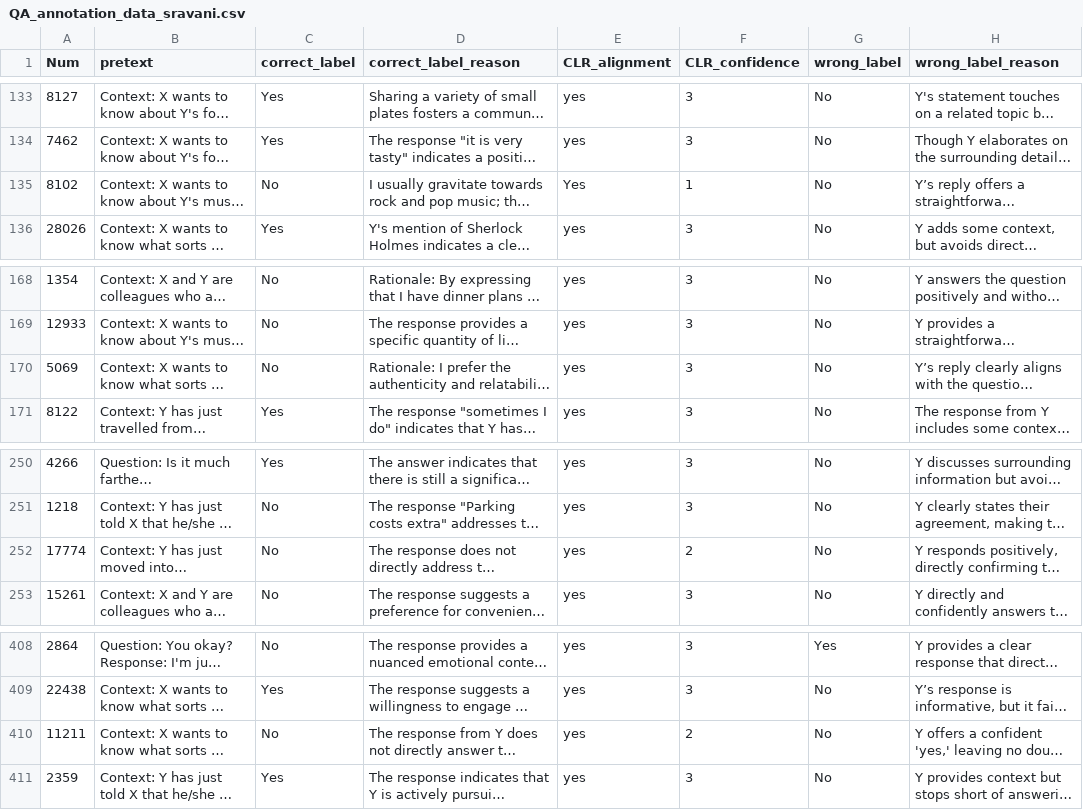
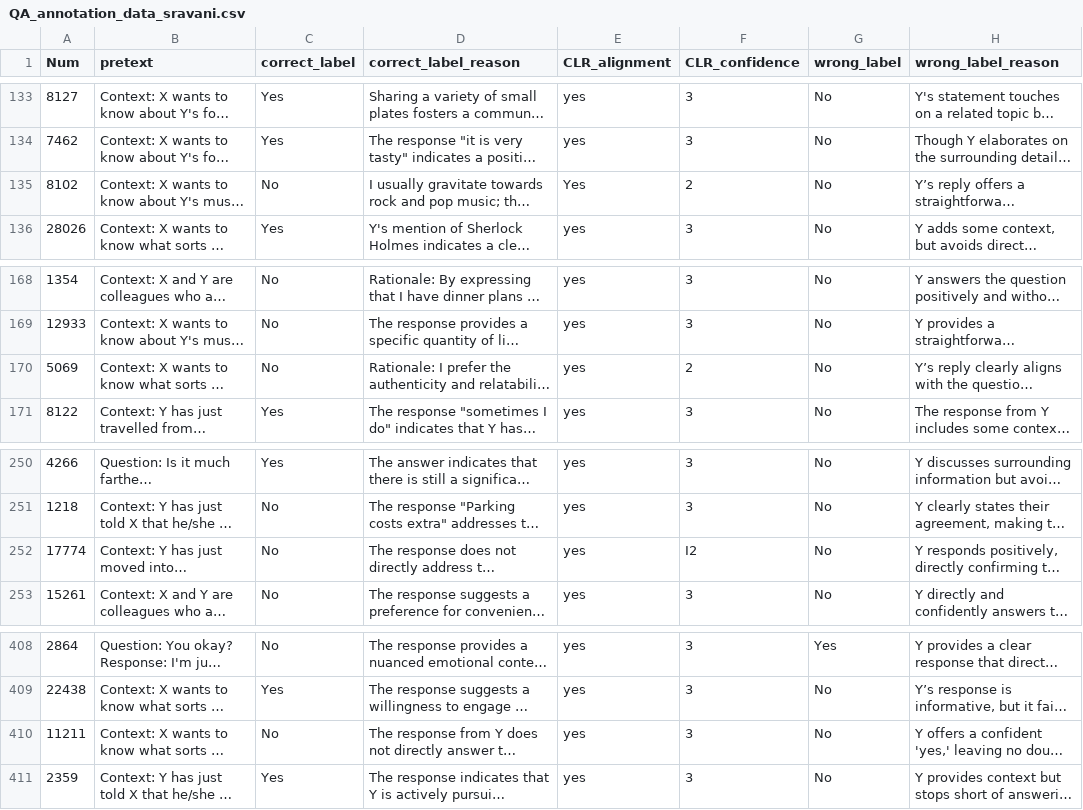
Before and after one commit to gunnusravani/Finetuning_Rnd_1, a CSV file: Annotated_data/QA_annotation_data_sravani.csv, drawn as a sheet; only a part is shown, gaps mark what is left out; long unchanged cells end in …; the diff covers the shown part only; the diff names each change by its address in the sheet, - before the commit and + after, or states it on an @@ line.

```diff
--- a/Annotated_data/QA_annotation_data_sravani.csv
+++ b/Annotated_data/QA_annotation_data_sravani.csv
-F135 (CLR_confidence): 1
+F135 (CLR_confidence): 2
-F170 (CLR_confidence): 3
+F170 (CLR_confidence): 2
-F252 (CLR_confidence): 2
+F252 (CLR_confidence): I2
-F410 (CLR_confidence): 2
+F410 (CLR_confidence): 3
```
Also changed, not shown: 17 edited cells elsewhere in this file.
